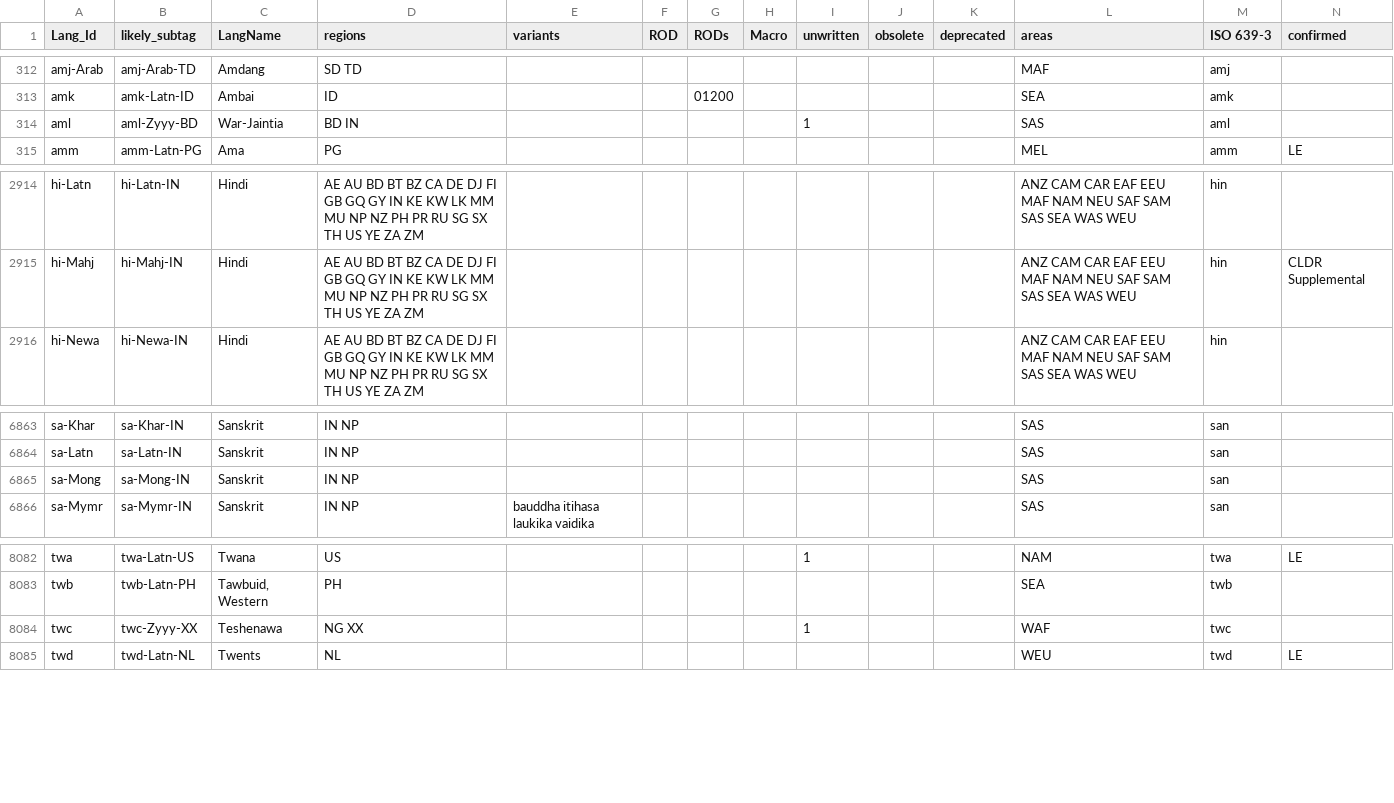
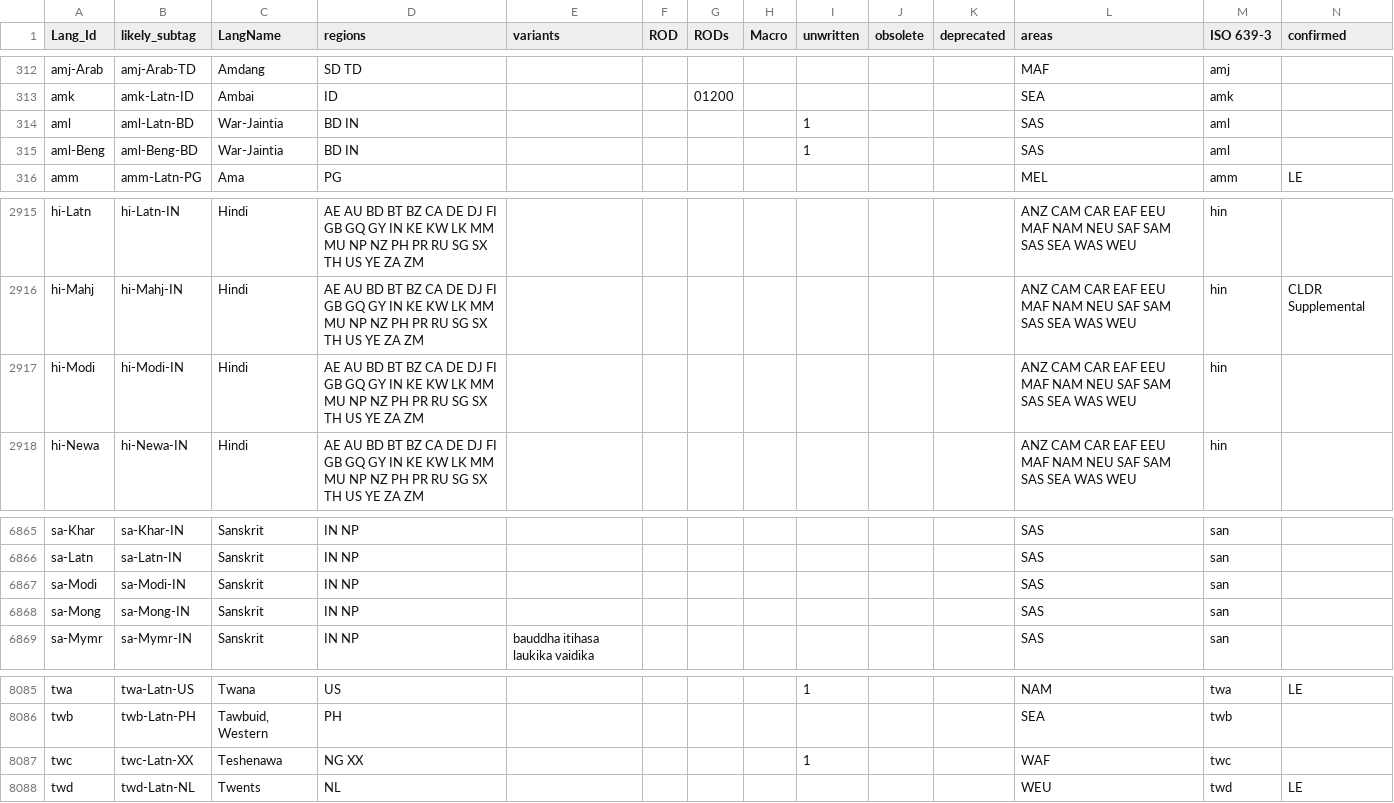
Before and after one commit to silnrsi/langtags, a CSV file: source/langtags.csv, drawn as a sheet; only a part is shown, gaps mark what is left out; addresses are those after the commit; rows hold the shown columns only; the diff names each change by its address in the sheet, - before the commit and + after, or states it on an @@ line.

Commit message:
Add languages for Modi. Change a few Zyyy tags to Latn.

```diff
--- a/source/langtags.csv
+++ b/source/langtags.csv
-B314 (likely_subtag): aml-Zyyy-BD
+B314 (likely_subtag): aml-Latn-BD
+row 315: aml-Beng | aml-Beng-BD | War-Jaintia | BD IN |  |  |  |  | 1 |  |  | SAS | aml
+row 2917: hi-Modi | hi-Modi-IN | Hindi | AE AU BD BT BZ CA DE DJ FI GB GQ GY IN KE KW LK MM MU NP NZ PH PR RU SG SX TH US YE ZA ZM |  |  |  |  |  |  |  | ANZ CAM CAR EAF EEU MAF NAM NEU SAF SAM SAS SEA WAS WEU | hin
+row 6867: sa-Modi | sa-Modi-IN | Sanskrit | IN NP |  |  |  |  |  |  |  | SAS | san
-B8087 (likely_subtag): twc-Zyyy-XX
+B8087 (likely_subtag): twc-Latn-XX
```
